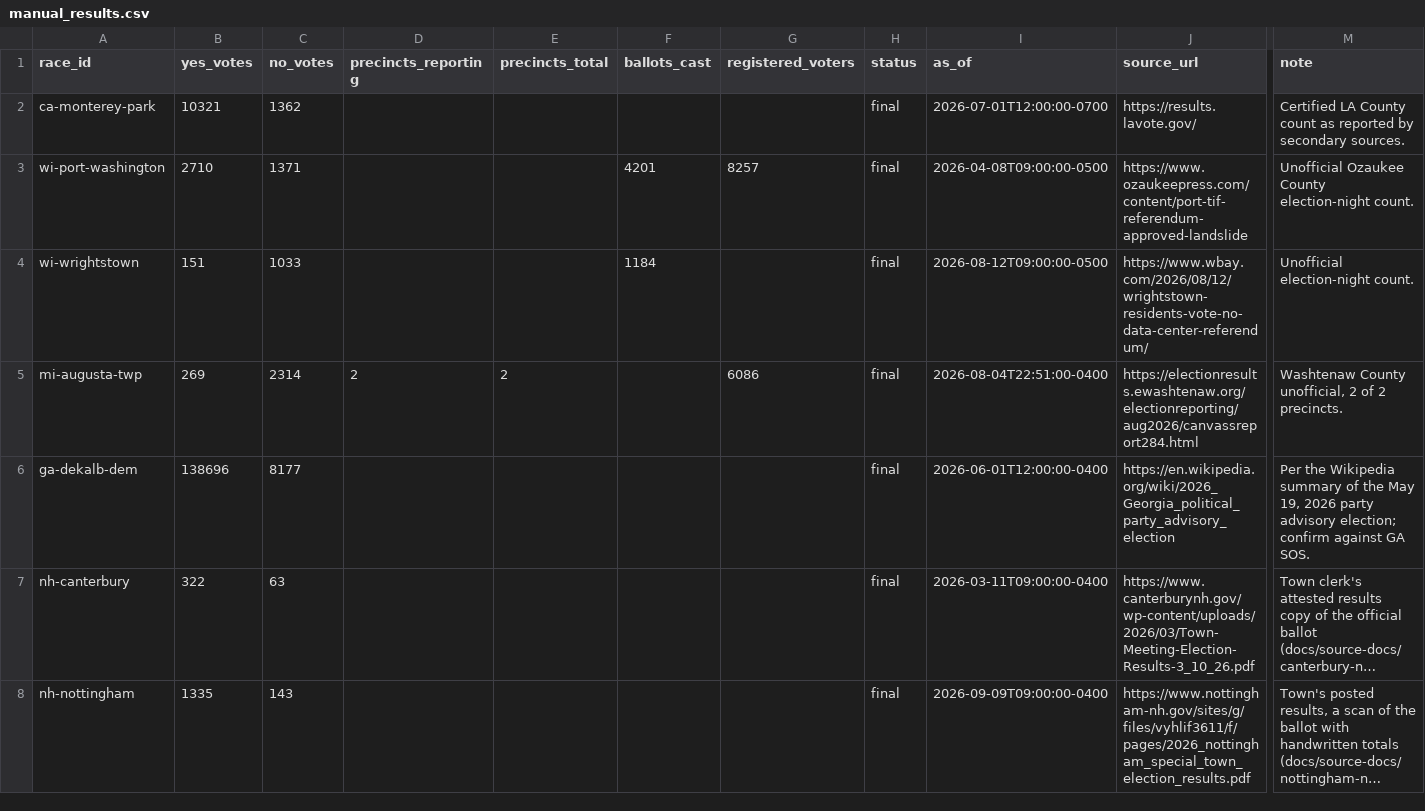
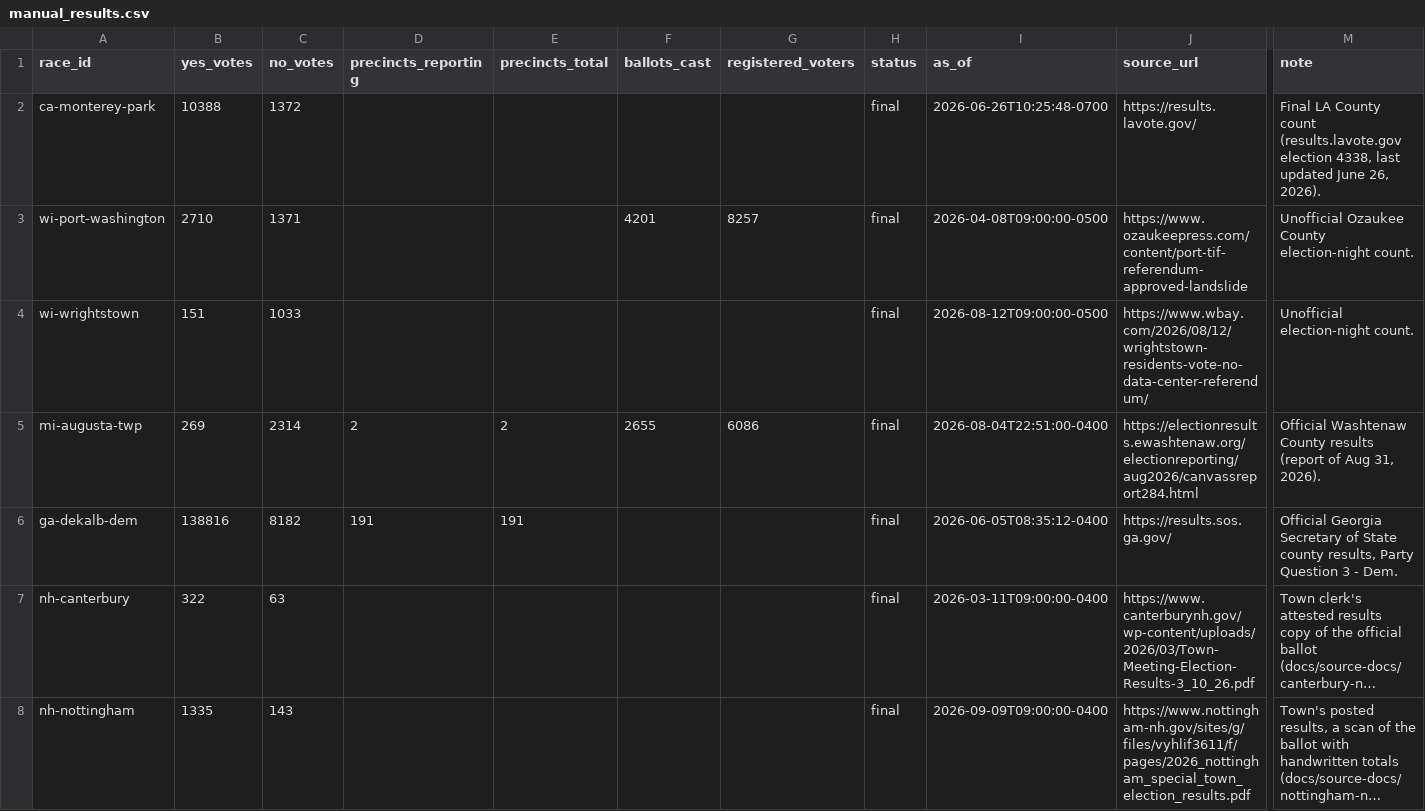
Before and after one commit to alexlundry/data_center_ballot_tracker, a CSV file: data/manual_results.csv, drawn as a sheet; only a part is shown, gaps mark what is left out; long unchanged cells end in …; the diff names each change by its address in the sheet, - before the commit and + after, or states it on an @@ line.

```diff
--- a/data/manual_results.csv
+++ b/data/manual_results.csv
-B2 (yes_votes): 10321
+B2 (yes_votes): 10388
-C2 (no_votes): 1362
+C2 (no_votes): 1372
-I2 (as_of): 2026-07-01T12:00:00-0700
+I2 (as_of): 2026-06-26T10:25:48-0700
-M2 (note): Certified LA County count as reported by secondary sources.
+M2 (note): Final LA County count (results.lavote.gov election 4338, last updated June 26, 2026).
-F4 (ballots_cast): 1184
+F4 (ballots_cast): (empty)
-F5 (ballots_cast): (empty)
+F5 (ballots_cast): 2655
-M5 (note): Washtenaw County unofficial, 2 of 2 precincts.
+M5 (note): Official Washtenaw County results (report of Aug 31, 2026).
-B6 (yes_votes): 138696
+B6 (yes_votes): 138816
-C6 (no_votes): 8177
+C6 (no_votes): 8182
-D6 (precincts_reporting): (empty)
+D6 (precincts_reporting): 191
-E6 (precincts_total): (empty)
+E6 (precincts_total): 191
-I6 (as_of): 2026-06-01T12:00:00-0400
+I6 (as_of): 2026-06-05T08:35:12-0400
-J6 (source_url): https://en.wikipedia.org/wiki/2026_Georgia_political_party_advisory_election
+J6 (source_url): https://results.sos.ga.gov/
-M6 (note): Per the Wikipedia summary of the May 19, 2026 party advisory election; confirm against GA SOS.
+M6 (note): Official Georgia Secretary of State county results, Party Question 3 - Dem.
```
Also changed, not shown: data/races.csv, data/sources.csv, 12 other files.
